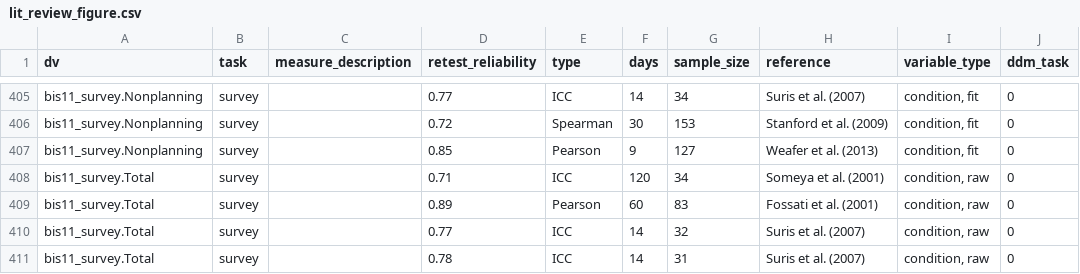
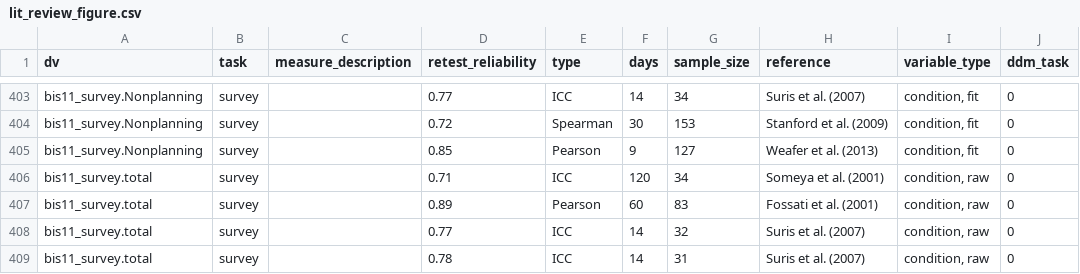
Before and after one commit to zenkavi/SRO_Retest_Analyses, a CSV file: input/lit_review_figure.csv, drawn as a sheet; only a part is shown, gaps mark what is left out; addresses are those after the commit; the diff covers the shown part only; the diff names each change by its address in the sheet, - before the commit and + after, or states it on an @@ line.

```diff
--- a/input/lit_review_figure.csv
+++ b/input/lit_review_figure.csv
-A406:A409 (dv): bis11_survey.Total
+A406:A409 (dv): bis11_survey.total
```
Also changed, not shown: 1 added row, 3 removed rows and 4 edited cells elsewhere in this file, 4 other files.
